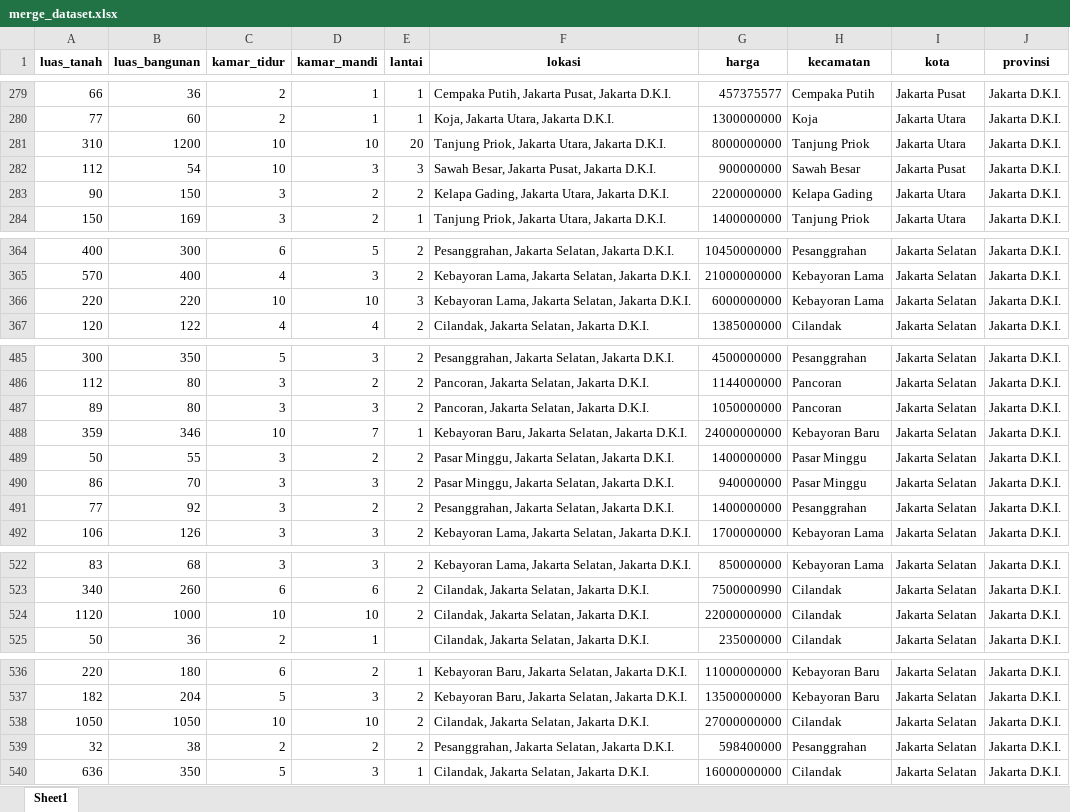
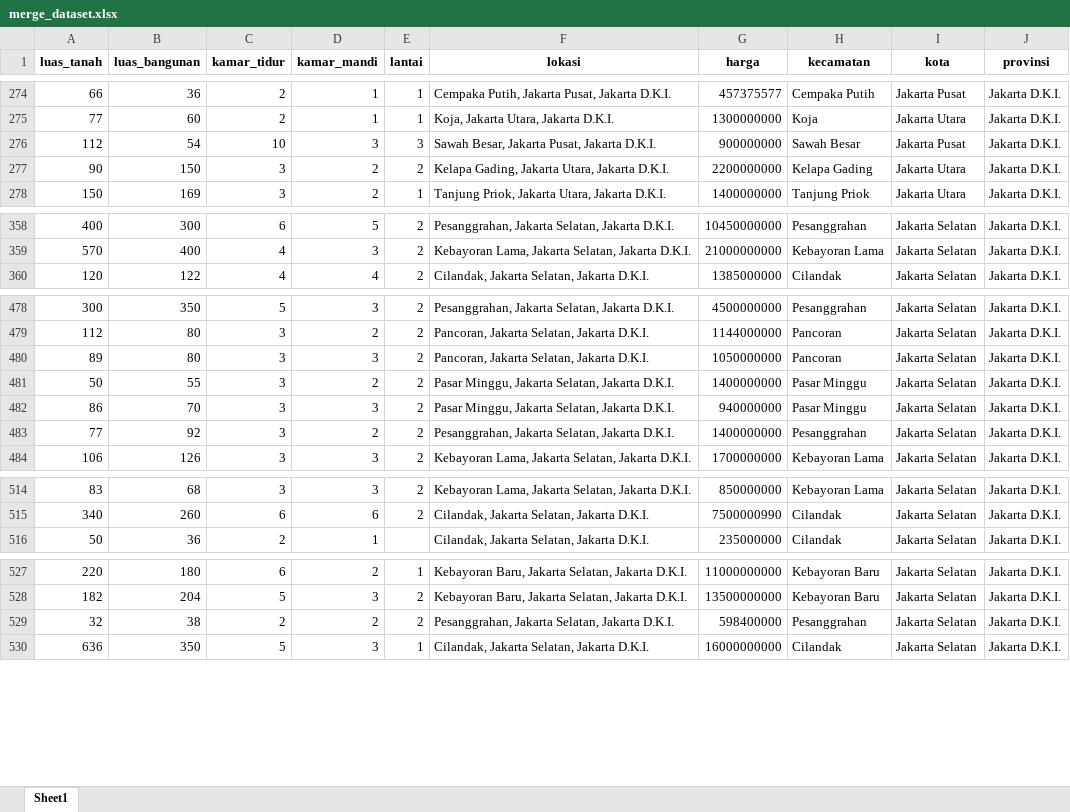
Before and after one commit to hafidhadhiet/House-Price-Segmentation, an Excel workbook: dataset/merge_dataset.xlsx, sheet Sheet1, drawn as a sheet; only a part is shown, gaps mark what is left out; values as stored, in another font and other column widths than the file's, no borders; the diff covers the shown part only; the diff names each change by its address in the sheet, - before the commit and + after, or states it on an @@ line.

```diff
--- a/dataset/merge_dataset.xlsx (sheet Sheet1)
+++ b/dataset/merge_dataset.xlsx (sheet Sheet1)
-row 281: 310 | 1200 | 10 | 10 | 20 | Tanjung Priok, Jakarta Utara, Jakarta D.K.I. | 8000000000 | Tanjung Priok | Jakarta Utara | Jakarta D.K.I.
-row 366: 220 | 220 | 10 | 10 | 3 | Kebayoran Lama, Jakarta Selatan, Jakarta D.K.I. | 6000000000 | Kebayoran Lama | Jakarta Selatan | Jakarta D.K.I.
-row 488: 359 | 346 | 10 | 7 | 1 | Kebayoran Baru, Jakarta Selatan, Jakarta D.K.I. | 24000000000 | Kebayoran Baru | Jakarta Selatan | Jakarta D.K.I.
-row 524: 1120 | 1000 | 10 | 10 | 2 | Cilandak, Jakarta Selatan, Jakarta D.K.I. | 22000000000 | Cilandak | Jakarta Selatan | Jakarta D.K.I.
-row 538: 1050 | 1050 | 10 | 10 | 2 | Cilandak, Jakarta Selatan, Jakarta D.K.I. | 27000000000 | Cilandak | Jakarta Selatan | Jakarta D.K.I.
```
Also changed, not shown: 43 removed rows elsewhere in this sheet, 3 other files.
